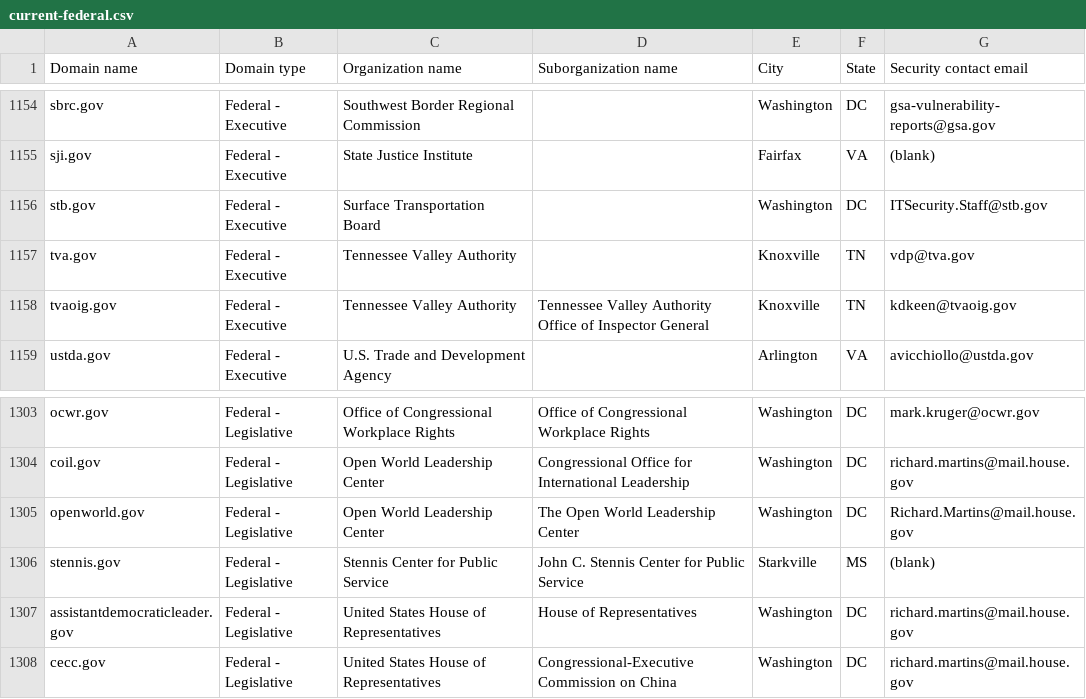
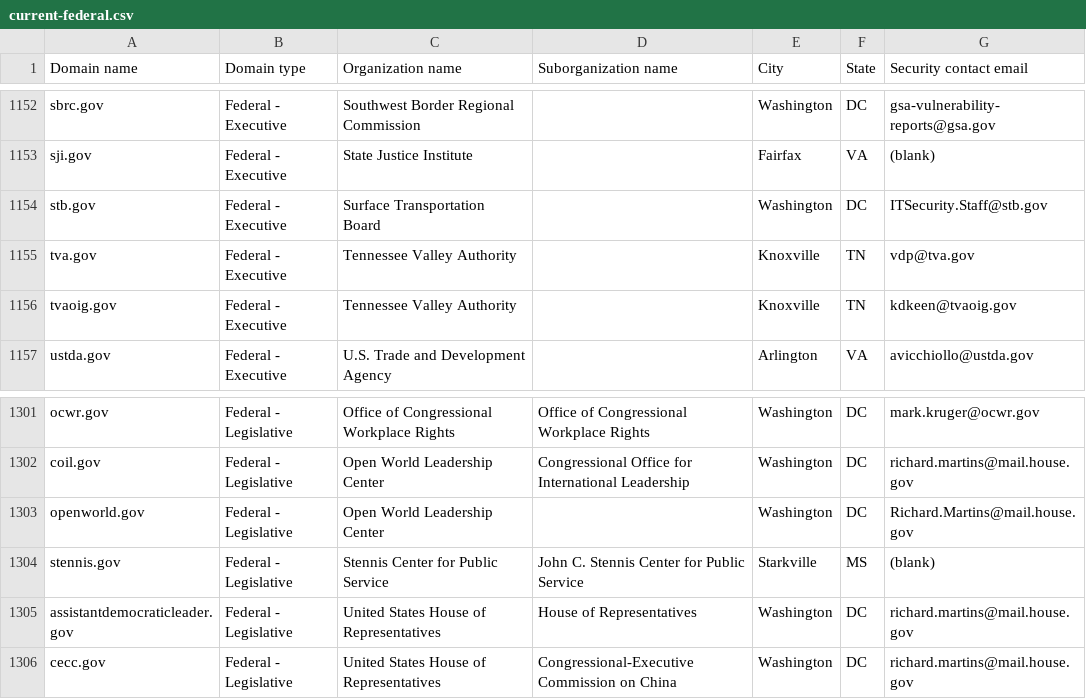
Before and after one commit to LadyPhoeynix/dotgov-data, a CSV file: current-federal.csv, drawn as a sheet; only a part is shown, gaps mark what is left out; the diff covers the shown part only.

Commit message:
Flat: latest data (2026-03-07T06:55:09.179Z) {   "date": "2026-03-07T06:55:09.179Z",   "files": [     {       "name": "current-federal.csv",       "deltaBytes": -674,       "source": "https://manage.get.gov/api/v1/get-report/current-federal"     },     {       "name": "current-full.csv",       "deltaBytes": -384,       "source": "https://manage.get.gov/api/v1/get-report/current-full"     }   ] }

```diff
--- a/current-federal.csv
+++ b/current-federal.csv
@@ -1157,3 +1155,3 @@ stb.gov,Federal - Executive,Surface Transportation Board,,Washington,DC,ITSecuri
 tva.gov,Federal - Executive,Tennessee Valley Authority,,Knoxville,TN,vdp@tva.gov
-tvaoig.gov,Federal - Executive,Tennessee Valley Authority,Tennessee Valley Authority Office of Inspector General,Knoxville,TN,kdkeen@tvaoig.gov
+tvaoig.gov,Federal - Executive,Tennessee Valley Authority,,Knoxville,TN,kdkeen@tvaoig.gov
 ustda.gov,Federal - Executive,U.S. Trade and Development Agency,,Arlington,VA,avicchiollo@ustda.gov
@@ -1304,3 +1302,3 @@ ocwr.gov,Federal - Legislative,Office of Congressional Workplace Rights,Office o
 coil.gov,Federal - Legislative,Open World Leadership Center,Congressional Office for International Leadership,Washington,DC,richard.martins@mail.house.gov
-openworld.gov,Federal - Legislative,Open World Leadership Center,The Open World Leadership Center,Washington,DC,Richard.Martins@mail.house.gov
+openworld.gov,Federal - Legislative,Open World Leadership Center,,Washington,DC,Richard.Martins@mail.house.gov
 stennis.gov,Federal - Legislative,Stennis Center for Public Service,John C. Stennis Center for Public Service,Starkville,MS,(blank)
```
Also changed, not shown: 2 removed rows and 11 edited cells elsewhere in this file, 1 other file.
